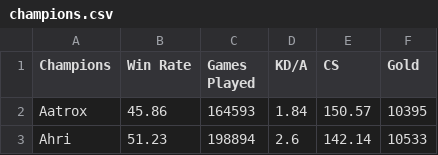
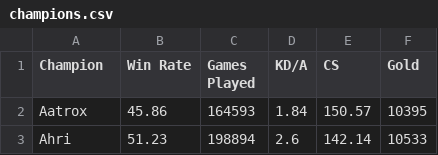
Before and after one commit to anhnguyenphung/leagueoflegends-gold, a CSV file: champions.csv, drawn as a sheet; only a part is shown.

```diff
--- a/champions.csv
+++ b/champions.csv
@@ -1,2 +1,2 @@
-Champions,Win Rate,Games Played,KD/A,CS,Gold
+Champion,Win Rate,Games Played,KD/A,CS,Gold
 Aatrox,45.86,164593,1.84,150.57,10395
```
Also changed, not shown: 1 other file.
